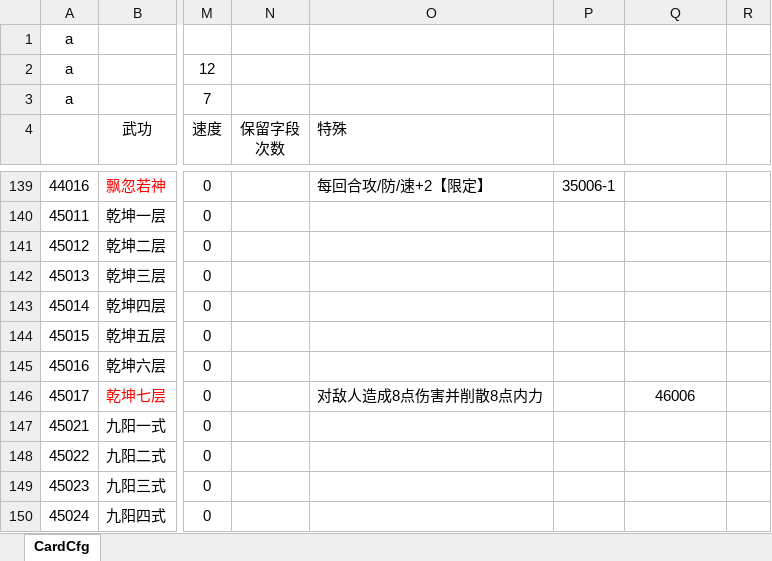
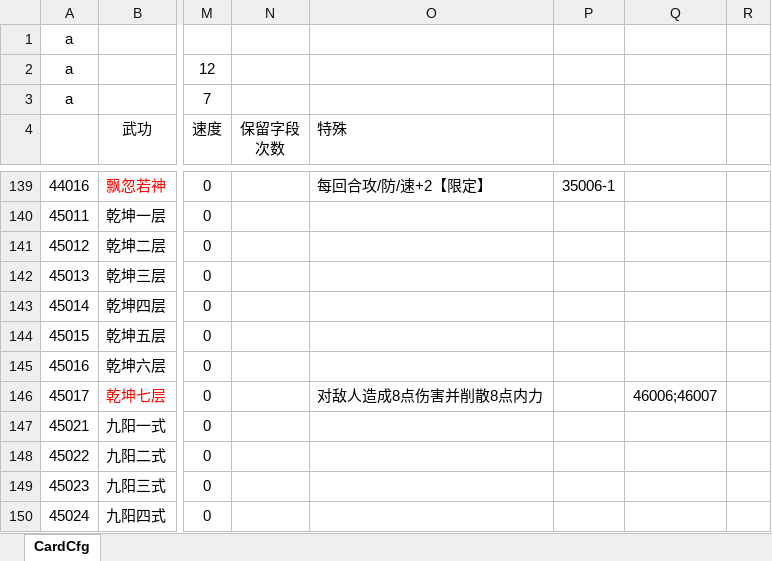
Before and after one commit to TimoLj/workFiles, an Excel workbook: DuleCard/配置表/卡牌配置表.xlsx, sheet CardCfg, drawn as a sheet; only a part is shown, gaps mark what is left out; values as stored, in another font and other column widths than the file's, no borders; the diff names each change by its address in the sheet, - before the commit and + after, or states it on an @@ line.

```diff
--- a/DuleCard/配置表/卡牌配置表.xlsx (sheet CardCfg)
+++ b/DuleCard/配置表/卡牌配置表.xlsx (sheet CardCfg)
-Q146: 46006
+Q146: 46006;46007
```
Also changed, not shown: DuleCard/Art/UI/UI出图规则（持续修订中）.xlsx, DuleCard/配置表/卡牌Buff配置表.xlsx, 13 other files.
